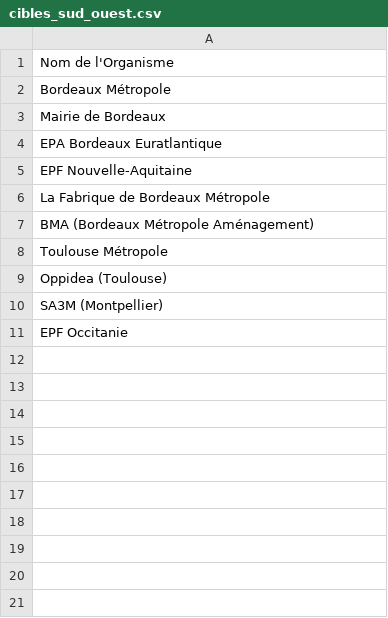
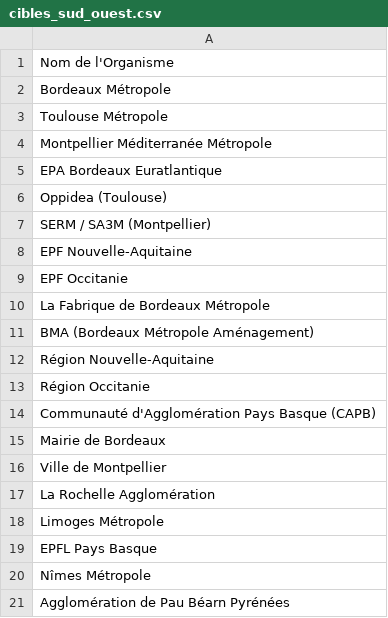
Before and after one commit to bertrand-dot/mon_agent_veille, a CSV file: cibles_sud_ouest.csv, drawn as a sheet; addresses are those after the commit; the diff names each change by its address in the sheet, - before the commit and + after, or states it on an @@ line.

Commit message:
Update cibles_sud_ouest.csv

```diff
--- a/cibles_sud_ouest.csv
+++ b/cibles_sud_ouest.csv
+row 3: Toulouse Métropole
-A4: Mairie de Bordeaux
+A4: Montpellier Méditerranée Métropole
+row 6: Oppidea (Toulouse)
+row 7: SERM / SA3M (Montpellier)
+row 9: EPF Occitanie
-A12: Toulouse Métropole
+A12: Région Nouvelle-Aquitaine
-A13: Oppidea (Toulouse)
+A13: Région Occitanie
-A14: SA3M (Montpellier)
+A14: Communauté d'Agglomération Pays Basque (CAPB)
+row 15: Mairie de Bordeaux
-A16: EPF Occitanie
+A16: Ville de Montpellier
+row 17: La Rochelle Agglomération
+row 18: Limoges Métropole
+row 19: EPFL Pays Basque
+row 20: Nîmes Métropole
+row 21: Agglomération de Pau Béarn Pyrénées
```
